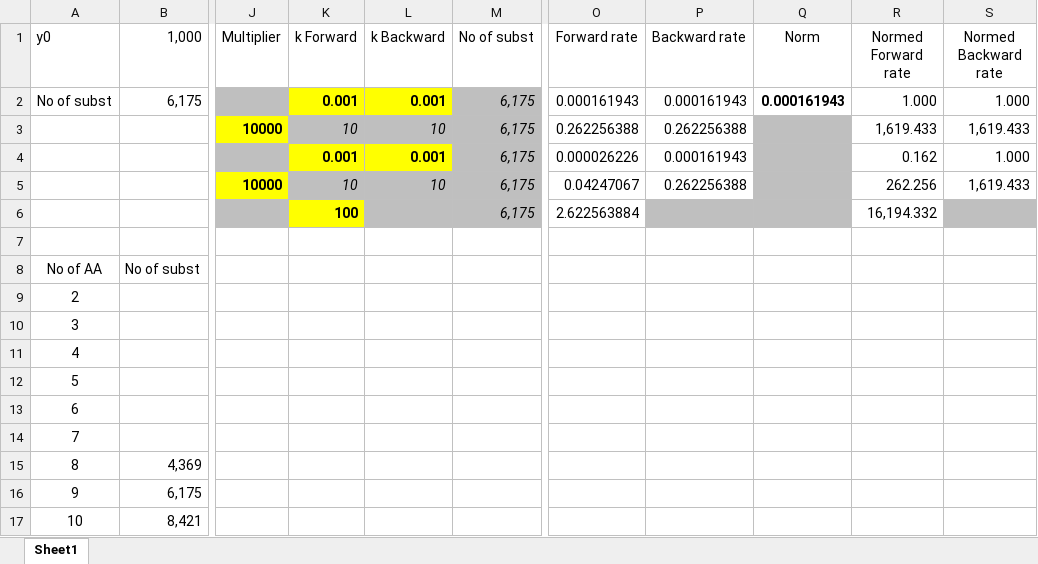
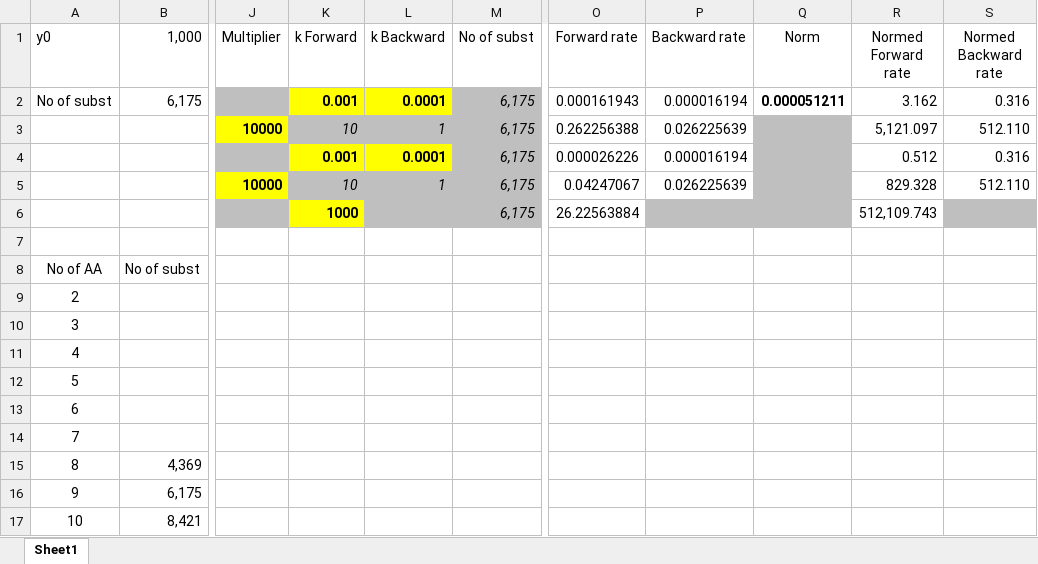
Before and after one commit to kkkmail/ClmFSharp, an Excel workbook: Math/ParameterRescaling__20181202.xlsx, sheet Sheet1, drawn as a sheet; only a part is shown, gaps mark what is left out; values as stored, in another font and other column widths than the file's, no borders; the diff names each change by its address in the sheet, - before the commit and + after, or states it on an @@ line.

```diff
--- a/Math/ParameterRescaling__20181202.xlsx (sheet Sheet1)
+++ b/Math/ParameterRescaling__20181202.xlsx (sheet Sheet1)
-L2 (k Backward): 0.001
+L2 (k Backward): 0.0001
-P2 (Backward rate): 0.000161943
+P2 (Backward rate): 0.000016194
-Q2 (Norm): 0.000161943
+Q2 (Norm): 0.000051211
-R2 (Normed Forward rate): 1.000
+R2 (Normed Forward rate): 3.162
-S2 (Normed Backward rate): 1.000
+S2 (Normed Backward rate): 0.316
-L3 (k Backward): 10
+L3 (k Backward): 1
-P3 (Backward rate): 0.262256388
+P3 (Backward rate): 0.026225639
-R3 (Normed Forward rate): 1,619.433
+R3 (Normed Forward rate): 5,121.097
-S3 (Normed Backward rate): 1,619.433
+S3 (Normed Backward rate): 512.110
-L4 (k Backward): 0.001
+L4 (k Backward): 0.0001
-P4 (Backward rate): 0.000161943
+P4 (Backward rate): 0.000016194
-R4 (Normed Forward rate): 0.162
+R4 (Normed Forward rate): 0.512
-S4 (Normed Backward rate): 1.000
+S4 (Normed Backward rate): 0.316
-L5 (k Backward): 10
+L5 (k Backward): 1
-P5 (Backward rate): 0.262256388
+P5 (Backward rate): 0.026225639
-R5 (Normed Forward rate): 262.256
+R5 (Normed Forward rate): 829.328
-S5 (Normed Backward rate): 1,619.433
+S5 (Normed Backward rate): 512.110
-K6 (k Forward): 100
+K6 (k Forward): 1000
-O6 (Forward rate): 2.622563884
+O6 (Forward rate): 26.22563884
-R6 (Normed Forward rate): 16,194.332
+R6 (Normed Forward rate): 512,109.743
```
Also changed, not shown: 13 other files.
